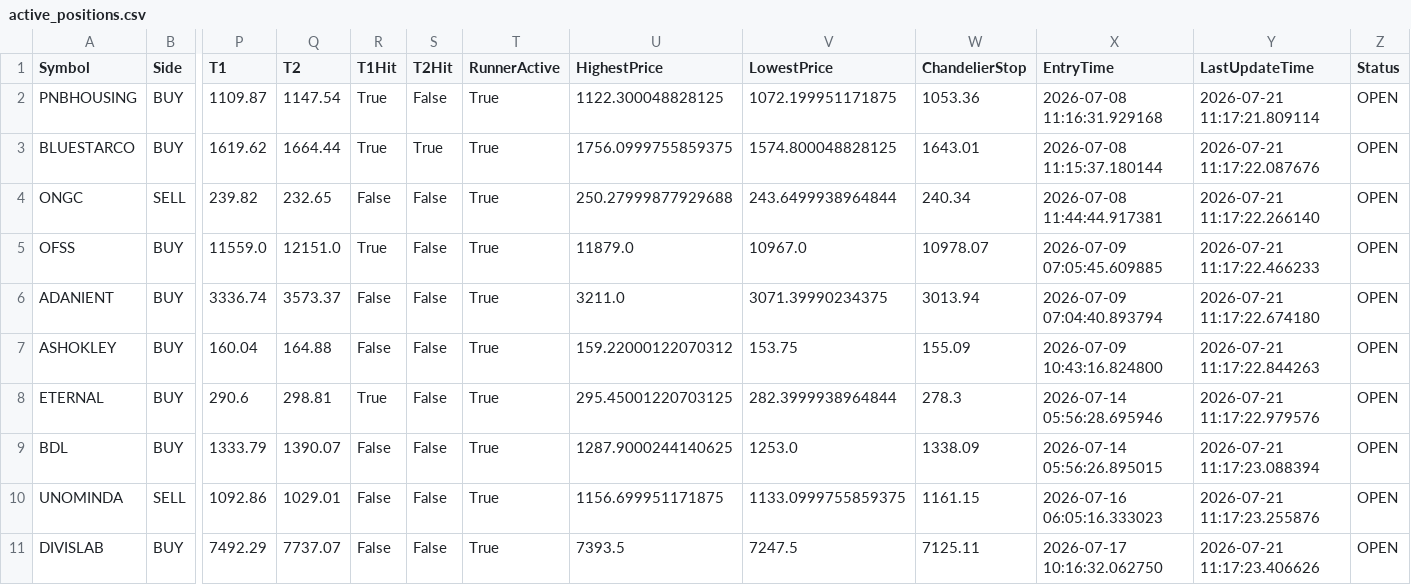
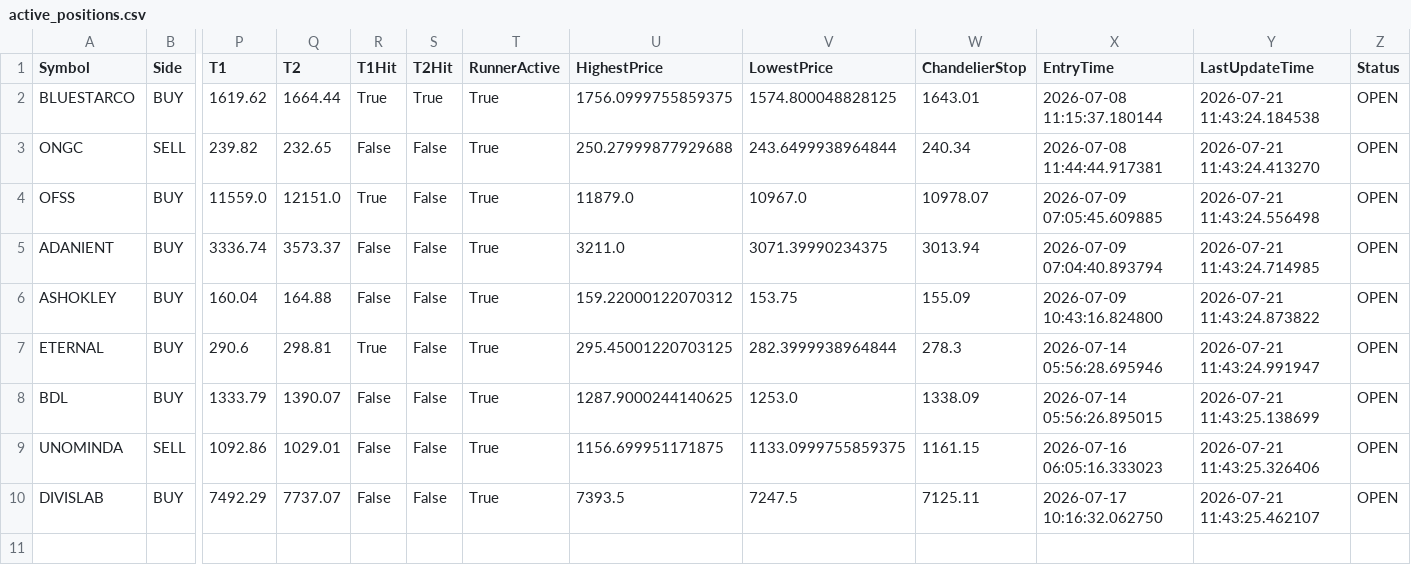
Before and after one commit to bakshad/Hybrid-FVG-Sniper, a CSV file: active_positions.csv, drawn as a sheet; only a part is shown, gaps mark what is left out; removed rows and columns are numbered as before the commit, all else as after; rows hold the shown columns only; the diff names each change by its address in the sheet, - before the commit and + after, or states it on an @@ line.

```diff
--- a/active_positions.csv
+++ b/active_positions.csv
-row 2: PNBHOUSING | BUY | 1109.87 | 1147.54 | True | False | True | 1122.300048828125 | 1072.199951171875 | 1053.36 | 2026-07-08 11:16:31.929168 | 2026-07-21 11:17:21.809114 | OPEN
-Y2 (LastUpdateTime): 2026-07-21 11:17:22.087676
+Y2 (LastUpdateTime): 2026-07-21 11:43:24.184538
-Y3 (LastUpdateTime): 2026-07-21 11:17:22.266140
+Y3 (LastUpdateTime): 2026-07-21 11:43:24.413270
-Y4 (LastUpdateTime): 2026-07-21 11:17:22.466233
+Y4 (LastUpdateTime): 2026-07-21 11:43:24.556498
-Y5 (LastUpdateTime): 2026-07-21 11:17:22.674180
+Y5 (LastUpdateTime): 2026-07-21 11:43:24.714985
-Y6 (LastUpdateTime): 2026-07-21 11:17:22.844263
+Y6 (LastUpdateTime): 2026-07-21 11:43:24.873822
-Y7 (LastUpdateTime): 2026-07-21 11:17:22.979576
+Y7 (LastUpdateTime): 2026-07-21 11:43:24.991947
-Y8 (LastUpdateTime): 2026-07-21 11:17:23.088394
+Y8 (LastUpdateTime): 2026-07-21 11:43:25.138699
-Y9 (LastUpdateTime): 2026-07-21 11:17:23.255876
+Y9 (LastUpdateTime): 2026-07-21 11:43:25.326406
-Y10 (LastUpdateTime): 2026-07-21 11:17:23.406626
+Y10 (LastUpdateTime): 2026-07-21 11:43:25.462107
```
